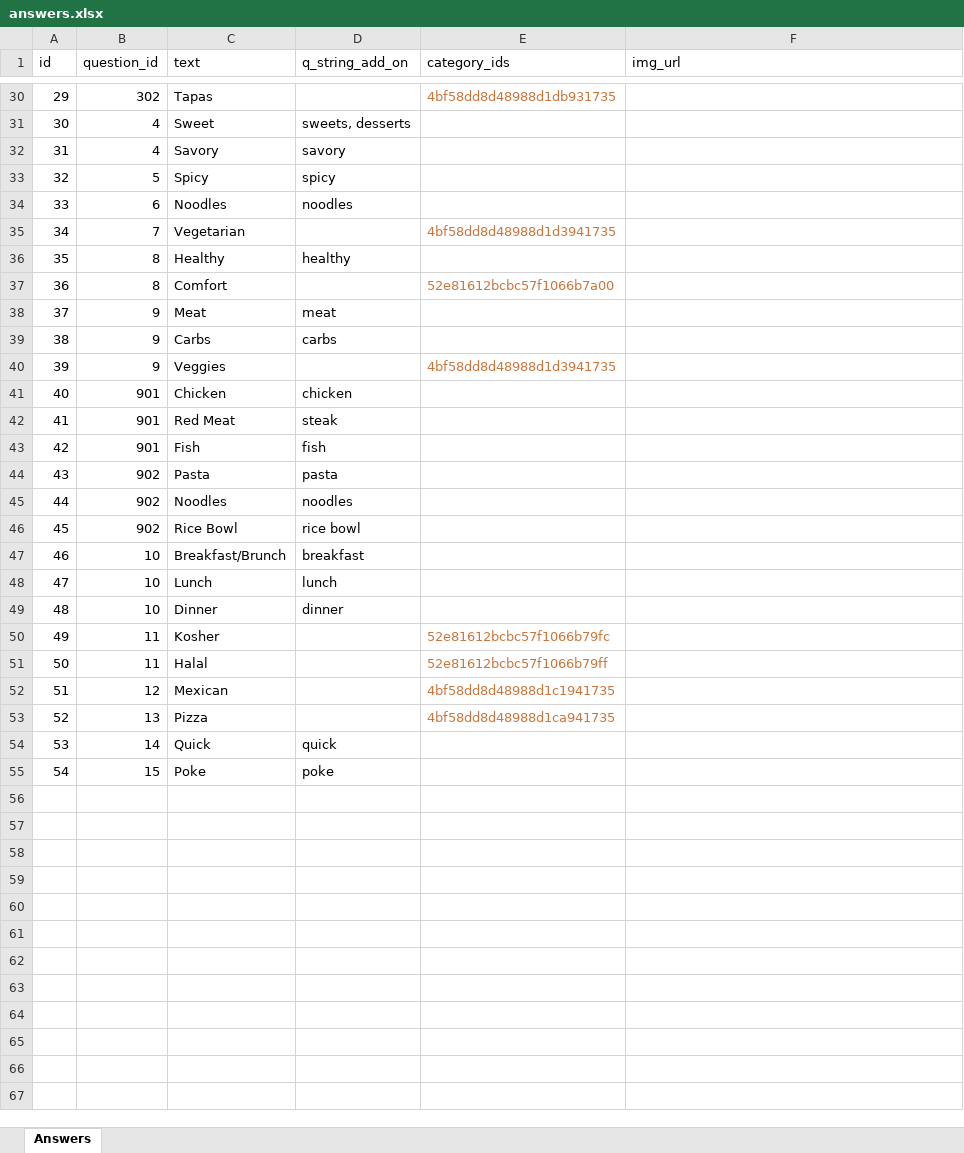
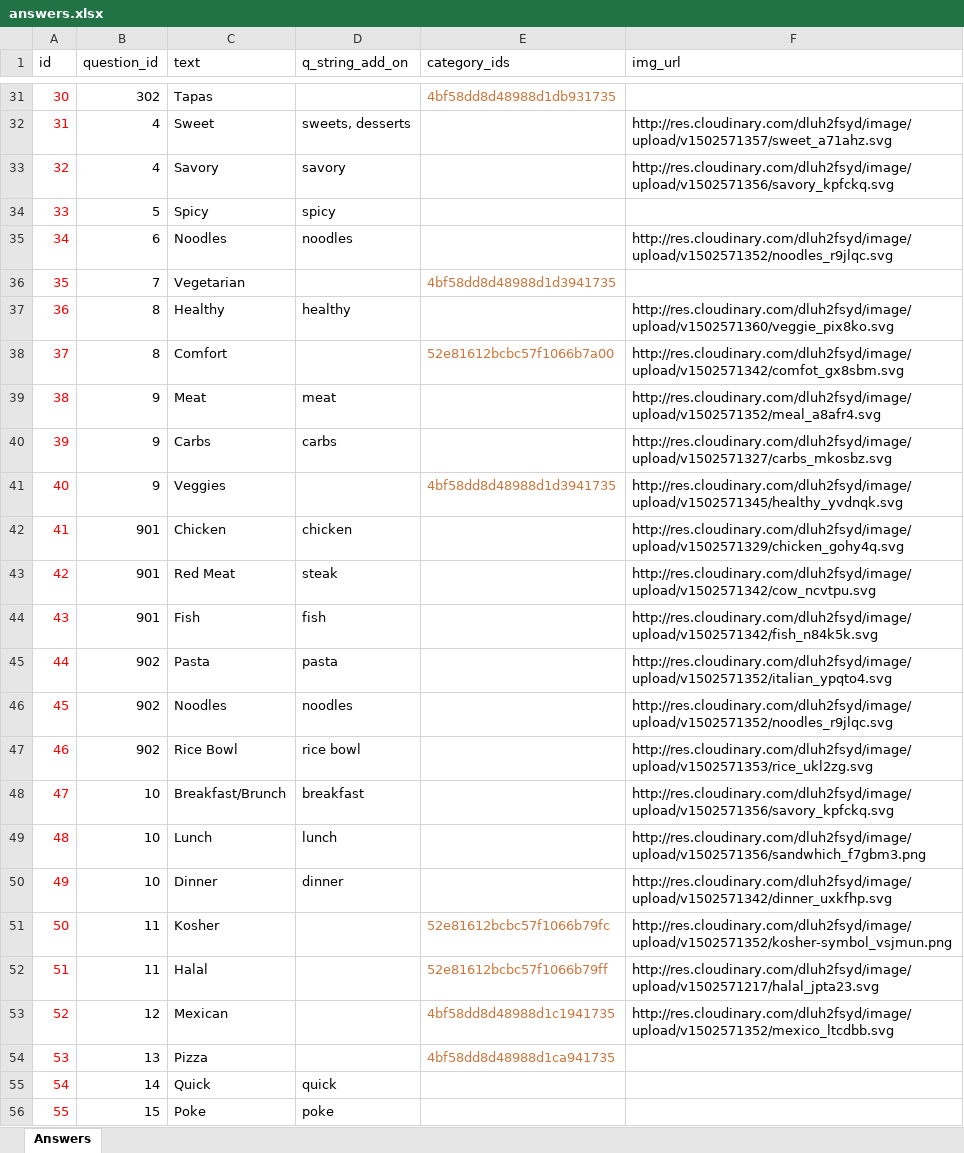
Before and after one commit to ravisraval/TellMeWhatToEat, an Excel workbook: docs/data/answers/answers.xlsx, sheet Answers, drawn as a sheet; only a part is shown, gaps mark what is left out; values as stored, in another font and other column widths than the file's, no borders; addresses are those after the commit; the diff covers the shown part only; the diff names each change by its address in the sheet, - before the commit and + after, or states it on an @@ line.

```diff
--- a/docs/data/answers/answers.xlsx (sheet Answers)
+++ b/docs/data/answers/answers.xlsx (sheet Answers)
@@ column A (id) renumbered from row 10 down @@
-A31:A56 text colour: black
+A31:A56 text colour: #FF0000
-F32 (img_url): (empty)
+F32 (img_url): http://res.cloudinary.com/dluh2fsyd/image/upload/v1502571357/sweet_a71ahz.svg
-F33 (img_url): (empty)
+F33 (img_url): http://res.cloudinary.com/dluh2fsyd/image/upload/v1502571356/savory_kpfckq.svg
-F35 (img_url): (empty)
+F35 (img_url): http://res.cloudinary.com/dluh2fsyd/image/upload/v1502571352/noodles_r9jlqc.svg
-F37 (img_url): (empty)
+F37 (img_url): http://res.cloudinary.com/dluh2fsyd/image/upload/v1502571360/veggie_pix8ko.svg
-F38 (img_url): (empty)
+F38 (img_url): http://res.cloudinary.com/dluh2fsyd/image/upload/v1502571342/comfot_gx8sbm.svg
-F39 (img_url): (empty)
+F39 (img_url): http://res.cloudinary.com/dluh2fsyd/image/upload/v1502571352/meal_a8afr4.svg
-F40 (img_url): (empty)
+F40 (img_url): http://res.cloudinary.com/dluh2fsyd/image/upload/v1502571327/carbs_mkosbz.svg
-F41 (img_url): (empty)
+F41 (img_url): http://res.cloudinary.com/dluh2fsyd/image/upload/v1502571345/healthy_yvdnqk.svg
-F42 (img_url): (empty)
+F42 (img_url): http://res.cloudinary.com/dluh2fsyd/image/upload/v1502571329/chicken_gohy4q.svg
-F43 (img_url): (empty)
+F43 (img_url): http://res.cloudinary.com/dluh2fsyd/image/upload/v1502571342/cow_ncvtpu.svg
-F44 (img_url): (empty)
+F44 (img_url): http://res.cloudinary.com/dluh2fsyd/image/upload/v1502571342/fish_n84k5k.svg
-F45 (img_url): (empty)
+F45 (img_url): http://res.cloudinary.com/dluh2fsyd/image/upload/v1502571352/italian_ypqto4.svg
-F46 (img_url): (empty)
+F46 (img_url): http://res.cloudinary.com/dluh2fsyd/image/upload/v1502571352/noodles_r9jlqc.svg
-F47 (img_url): (empty)
+F47 (img_url): http://res.cloudinary.com/dluh2fsyd/image/upload/v1502571353/rice_ukl2zg.svg
-F48 (img_url): (empty)
+F48 (img_url): http://res.cloudinary.com/dluh2fsyd/image/upload/v1502571356/savory_kpfckq.svg
-F49 (img_url): (empty)
+F49 (img_url): http://res.cloudinary.com/dluh2fsyd/image/upload/v1502571356/sandwhich_f7gbm3.png
-F50 (img_url): (empty)
+F50 (img_url): http://res.cloudinary.com/dluh2fsyd/image/upload/v1502571342/dinner_uxkfhp.svg
-F51 (img_url): (empty)
+F51 (img_url): http://res.cloudinary.com/dluh2fsyd/image/upload/v1502571352/kosher-symbol_vsjmun.png
-F52 (img_url): (empty)
+F52 (img_url): http://res.cloudinary.com/dluh2fsyd/image/upload/v1502571217/halal_jpta23.svg
-F53 (img_url): (empty)
+F53 (img_url): http://res.cloudinary.com/dluh2fsyd/image/upload/v1502571352/mexico_ltcdbb.svg
```
Also changed, not shown: 1 added row, 13 edited cells and cell formats elsewhere in this sheet, formulas that keep their value, 9 other files.
